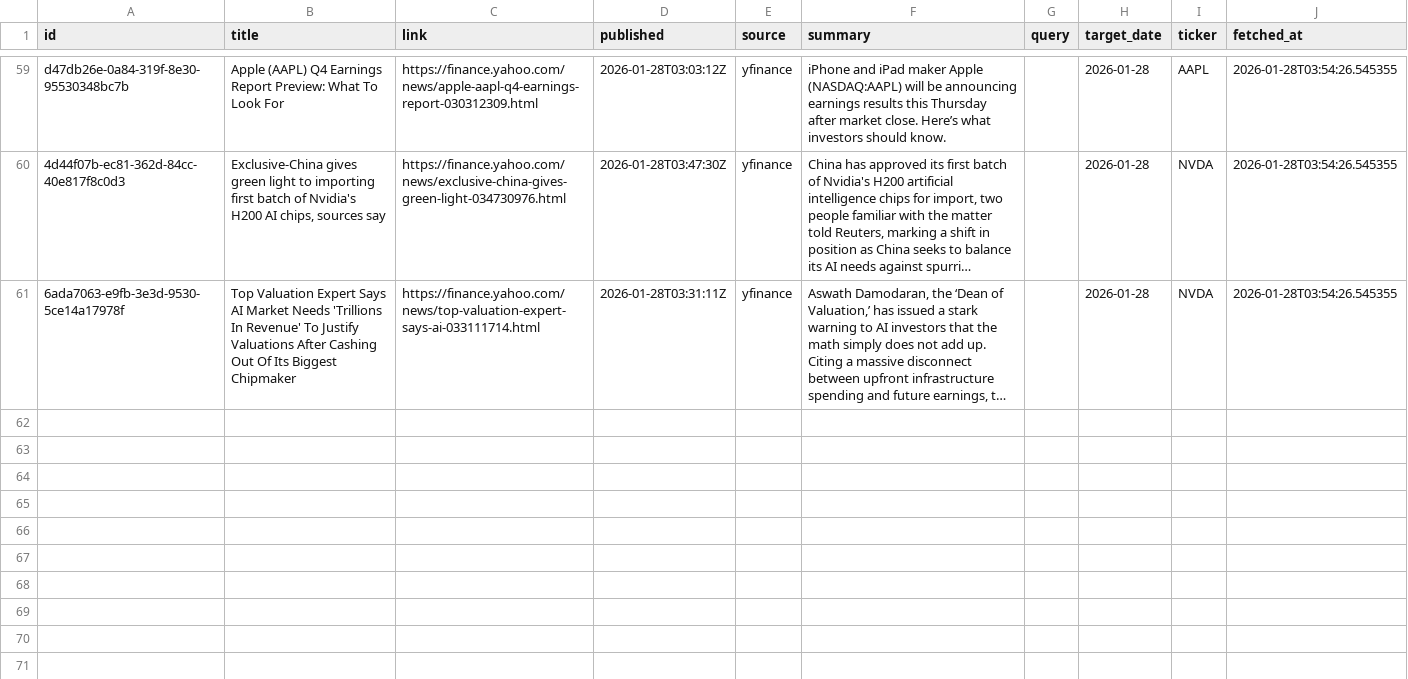
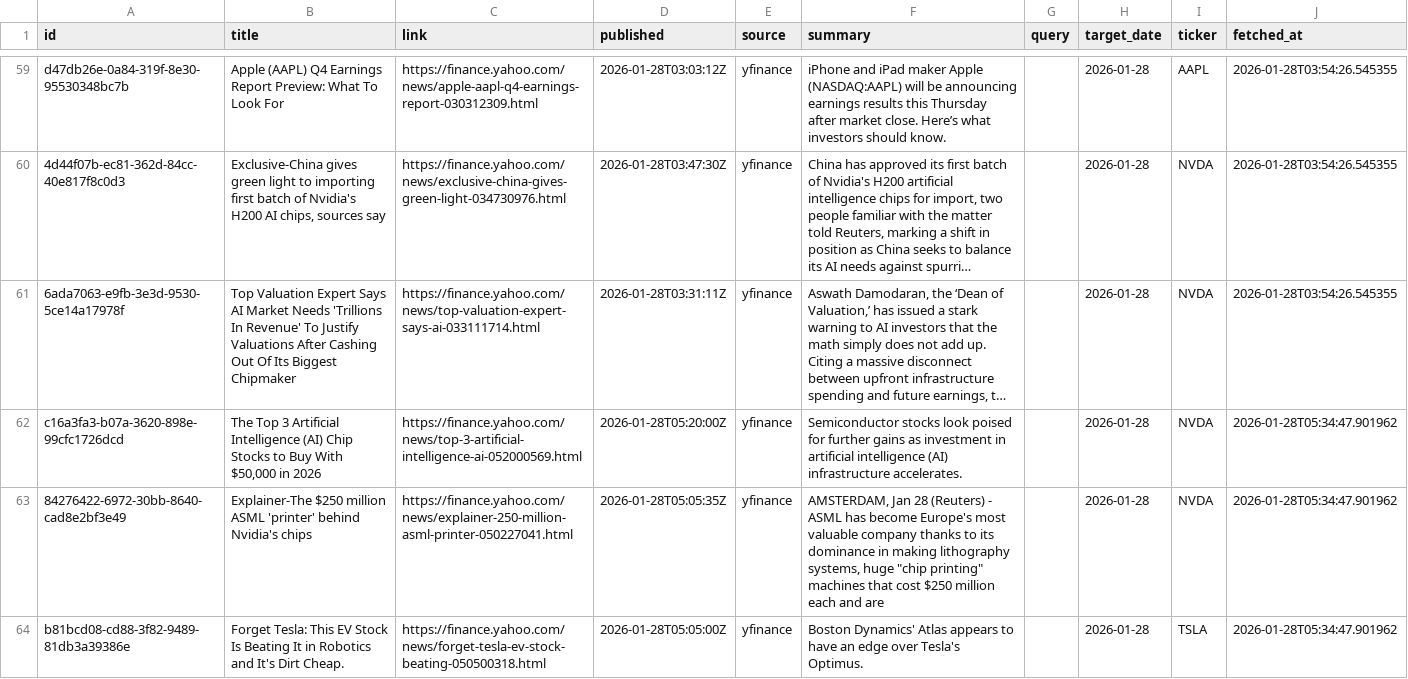
Before and after one commit to jahnavi-maddhuri/bny-ai-risk-management, a CSV file: data/2026-01-28/merged/merged.csv, drawn as a sheet; only a part is shown, gaps mark what is left out; long unchanged cells end in …; the diff names each change by its address in the sheet, - before the commit and + after, or states it on an @@ line.

```diff
--- a/data/2026-01-28/merged/merged.csv
+++ b/data/2026-01-28/merged/merged.csv
+row 62: c16a3fa3-b07a-3620-898e-99cfc1726dcd | The Top 3 Artificial Intelligence (AI) Chip Stocks to Buy With $50,000 in 2026 | https://finance.yahoo.com/news/top-3-artificial-intelligence-ai-052000569.html | 2026-01-28T05:20:00Z | yfinance | Semiconductor stocks look poised for further gains as investment in artificial intelligence (AI) infrastructure accelerates. |  | 2026-01-28 | NVDA | 2026-01-28T05:34:47.901962
+row 63: 84276422-6972-30bb-8640-cad8e2bf3e49 | Explainer-The $250 million ASML 'printer' behind Nvidia's chips | https://finance.yahoo.com/news/explainer-250-million-asml-printer-050227041.html | 2026-01-28T05:05:35Z | yfinance | AMSTERDAM, Jan 28 (Reuters) - ASML has become Europe's most valuable company thanks to its dominance in making lithography systems, huge "chip printing" machines that cost $250 million each and are |  | 2026-01-28 | NVDA | 2026-01-28T05:34:47.901962
+row 64: b81bcd08-cd88-3f82-9489-81db3a39386e | Forget Tesla: This EV Stock Is Beating It in Robotics and It's Dirt Cheap. | https://finance.yahoo.com/news/forget-tesla-ev-stock-beating-050500318.html | 2026-01-28T05:05:00Z | yfinance | Boston Dynamics' Atlas appears to have an edge over Tesla's Optimus. |  | 2026-01-28 | TSLA | 2026-01-28T05:34:47.901962
```
